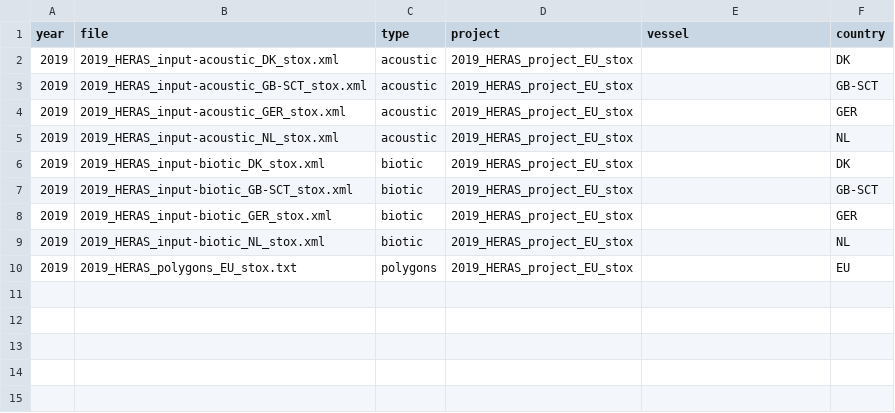
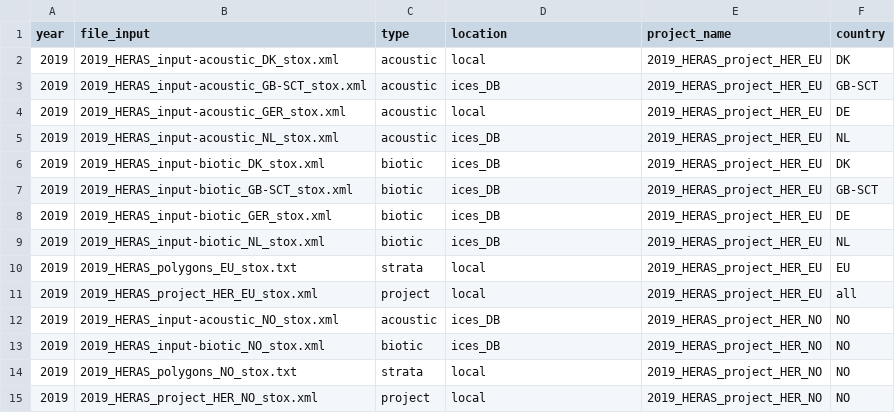
Before and after one commit to ices-taf/2020_her.27.3a47d_acousticIndex, a CSV file: bootstrap/initial/data/data_mapping.csv, drawn as a sheet.

Commit message:
update code running all StoX projects. There is still a discrepancy with the NO data pulled from the ICES DB.

```diff
--- a/bootstrap/initial/data/data_mapping.csv
+++ b/bootstrap/initial/data/data_mapping.csv
@@ -1,10 +1,15 @@
-year,file,type,project,vessel,country
-2019,2019_HERAS_input-acoustic_DK_stox.xml,acoustic,2019_HERAS_project_EU_stox,,DK
-2019,2019_HERAS_input-acoustic_GB-SCT_stox.xml,acoustic,2019_HERAS_project_EU_stox,,GB-SCT
-2019,2019_HERAS_input-acoustic_GER_stox.xml,acoustic,2019_HERAS_project_EU_stox,,GER
-2019,2019_HERAS_input-acoustic_NL_stox.xml,acoustic,2019_HERAS_project_EU_stox,,NL
-2019,2019_HERAS_input-biotic_DK_stox.xml,biotic,2019_HERAS_project_EU_stox,,DK
-2019,2019_HERAS_input-biotic_GB-SCT_stox.xml,biotic,2019_HERAS_project_EU_stox,,GB-SCT
-2019,2019_HERAS_input-biotic_GER_stox.xml,biotic,2019_HERAS_project_EU_stox,,GER
-2019,2019_HERAS_input-biotic_NL_stox.xml,biotic,2019_HERAS_project_EU_stox,,NL
-2019,2019_HERAS_polygons_EU_stox.txt,polygons,2019_HERAS_project_EU_stox,,EU
+year,file_input,type,location,project_name,country
+2019,2019_HERAS_input-acoustic_DK_stox.xml,acoustic,local,2019_HERAS_project_HER_EU,DK
+2019,2019_HERAS_input-acoustic_GB-SCT_stox.xml,acoustic,ices_DB,2019_HERAS_project_HER_EU,GB-SCT
+2019,2019_HERAS_input-acoustic_GER_stox.xml,acoustic,local,2019_HERAS_project_HER_EU,DE
+2019,2019_HERAS_input-acoustic_NL_stox.xml,acoustic,ices_DB,2019_HERAS_project_HER_EU,NL
+2019,2019_HERAS_input-biotic_DK_stox.xml,biotic,ices_DB,2019_HERAS_project_HER_EU,DK
+2019,2019_HERAS_input-biotic_GB-SCT_stox.xml,biotic,ices_DB,2019_HERAS_project_HER_EU,GB-SCT
+2019,2019_HERAS_input-biotic_GER_stox.xml,biotic,ices_DB,2019_HERAS_project_HER_EU,DE
+2019,2019_HERAS_input-biotic_NL_stox.xml,biotic,ices_DB,2019_HERAS_project_HER_EU,NL
+2019,2019_HERAS_polygons_EU_stox.txt,strata,local,2019_HERAS_project_HER_EU,EU
+2019,2019_HERAS_project_HER_EU_stox.xml,project,local,2019_HERAS_project_HER_EU,all
+2019,2019_HERAS_input-acoustic_NO_stox.xml,acoustic,ices_DB,2019_HERAS_project_HER_NO,NO
+2019,2019_HERAS_input-biotic_NO_stox.xml,biotic,ices_DB,2019_HERAS_project_HER_NO,NO
+2019,2019_HERAS_polygons_NO_stox.txt,strata,local,2019_HERAS_project_HER_NO,NO
+2019,2019_HERAS_project_HER_NO_stox.xml,project,local,2019_HERAS_project_HER_NO,NO
```
Also changed, not shown: 20 other files.
